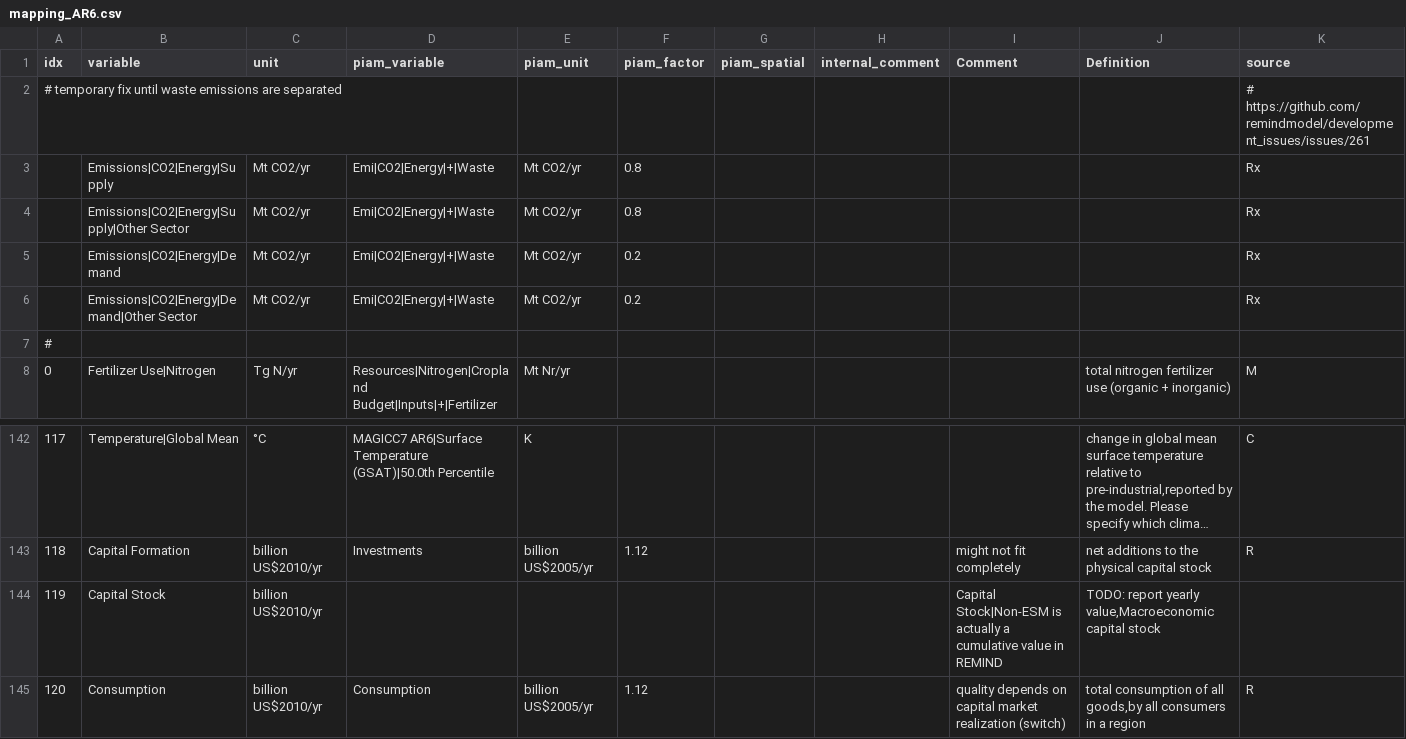
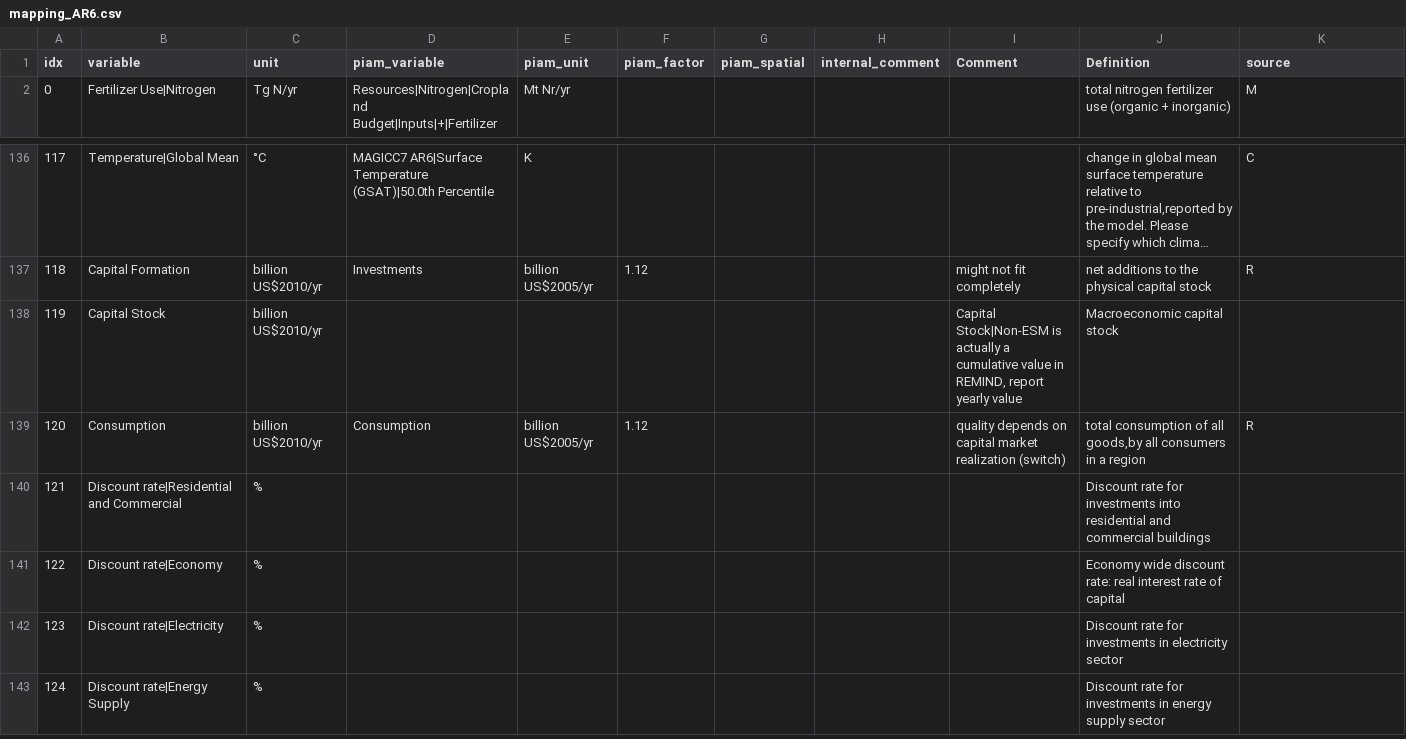
Before and after one commit to tonnrueter/piamInterfaces, a CSV file: inst/mappings/mapping_AR6.csv, drawn as a sheet; only a part is shown, gaps mark what is left out; the shorter side is filled out with more unchanged rows; long unchanged cells end in ….

```diff
--- a/inst/mappings/mapping_AR6.csv
+++ b/inst/mappings/mapping_AR6.csv
@@ -1,8 +1,2 @@
 idx;variable;unit;piam_variable;piam_unit;piam_factor;piam_spatial;internal_comment;Comment;Definition;source
-# temporary fix until waste emissions are separated;;;;;;;;;; # https://github.com/remindmodel/development_issues/issues/261
-;Emissions|CO2|Energy|Supply;Mt CO2/yr;Emi|CO2|Energy|+|Waste;Mt CO2/yr;0.8;;;;;Rx
-;Emissions|CO2|Energy|Supply|Other Sector;Mt CO2/yr;Emi|CO2|Energy|+|Waste;Mt CO2/yr;0.8;;;;;Rx
-;Emissions|CO2|Energy|Demand;Mt CO2/yr;Emi|CO2|Energy|+|Waste;Mt CO2/yr;0.2;;;;;Rx
-;Emissions|CO2|Energy|Demand|Other Sector;Mt CO2/yr;Emi|CO2|Energy|+|Waste;Mt CO2/yr;0.2;;;;;Rx
-#;;;;;;;;;;
 0;Fertilizer Use|Nitrogen;Tg N/yr;Resources|Nitrogen|Cropland Budget|Inputs|+|Fertilizer;Mt Nr/yr;;;;;total nitrogen fertilizer use (organic + inorganic);M
@@ -143,3 +137,3 @@ idx;variable;unit;piam_variable;piam_unit;piam_factor;piam_spatial;internal_comm
 118;Capital Formation;billion US$2010/yr;Investments;billion US$2005/yr;1.12;;;might not fit completely;net additions to the physical capital stock;R
-119;Capital Stock;billion US$2010/yr;;;;;;Capital Stock|Non-ESM is actually a cumulative value in REMIND;TODO: report yearly value,Macroeconomic capital stock;
+119;Capital Stock;billion US$2010/yr;;;;;;Capital Stock|Non-ESM is actually a cumulative value in REMIND, report yearly value;Macroeconomic capital stock;
 120;Consumption;billion US$2010/yr;Consumption;billion US$2005/yr;1.12;;;quality depends on capital market realization (switch);total consumption of all goods,by all consumers in a region;R
```
Also changed, not shown: inst/mappings/mapping_AR6_MAgPIE.csv, inst/mappings/mapping_NAVIGATE.csv, 4 other files.
